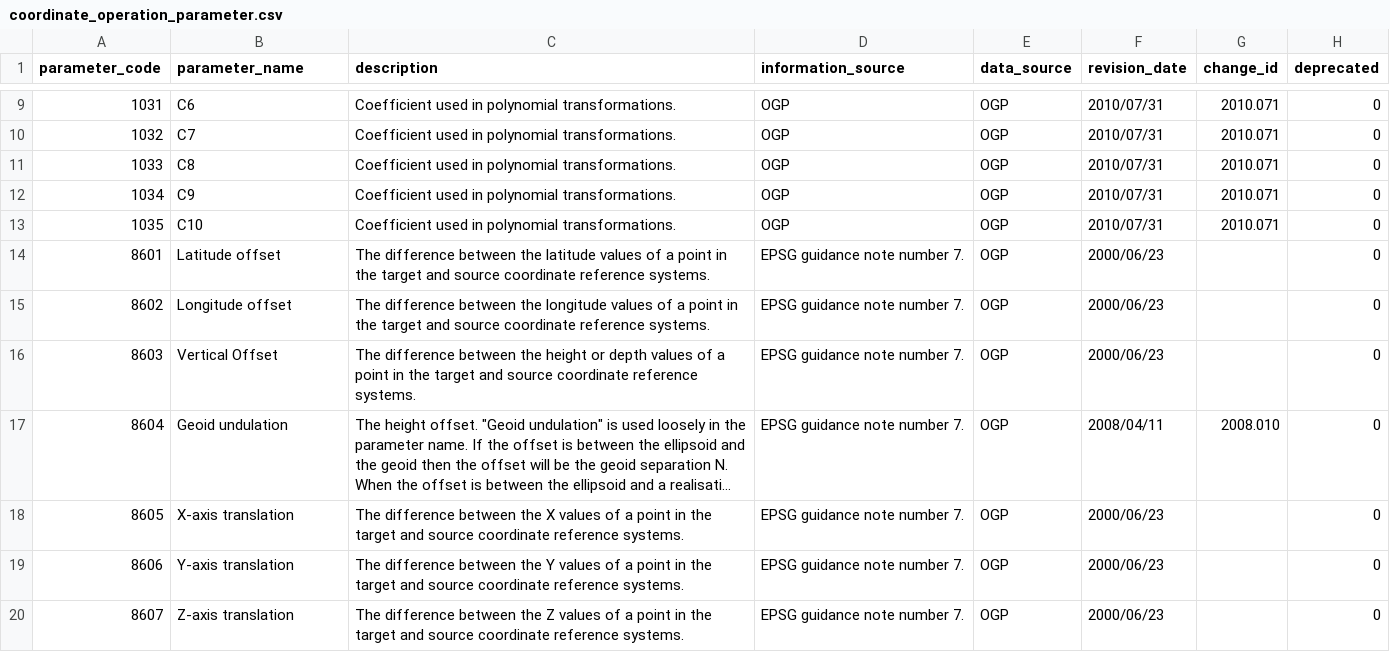
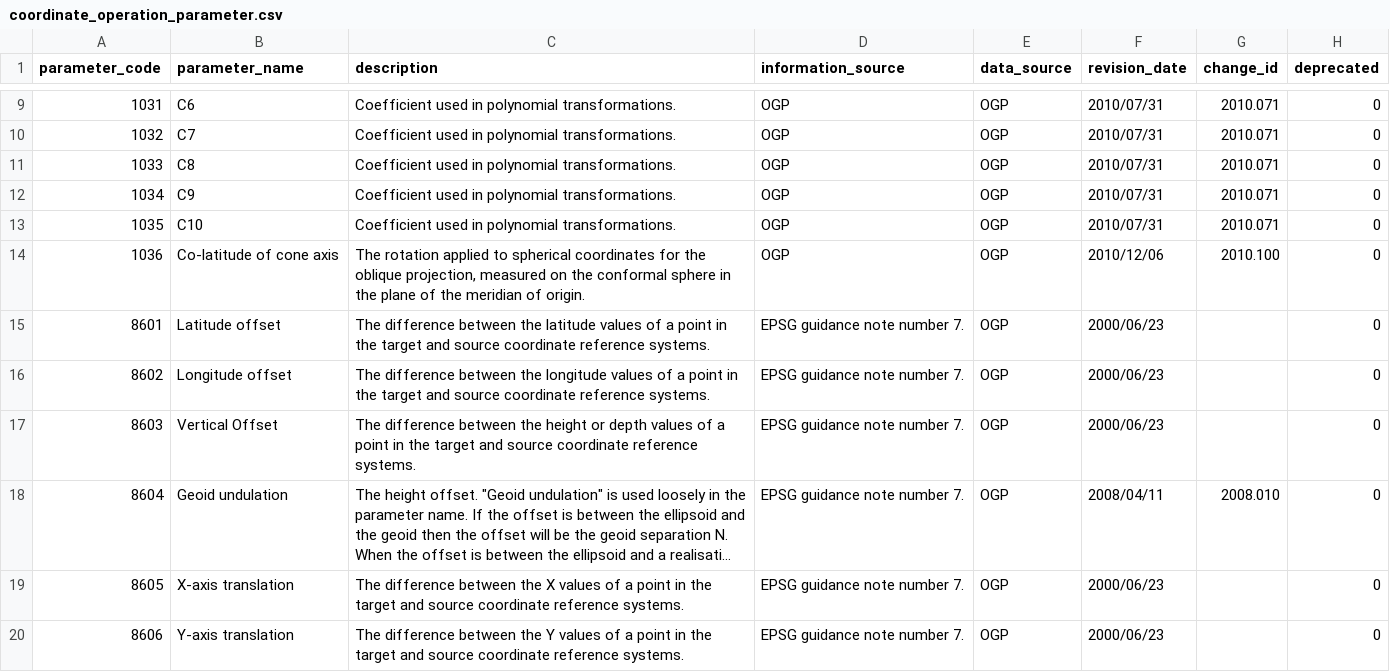
Before and after one commit to PierrickKoch/libgeotiff, a CSV file: csv/coordinate_operation_parameter.csv, drawn as a sheet; only a part is shown, gaps mark what is left out; the shorter side is filled out with more unchanged rows; long unchanged cells end in ….

```diff
--- a/csv/coordinate_operation_parameter.csv
+++ b/csv/coordinate_operation_parameter.csv
@@ -13,2 +13,3 @@ parameter_code,parameter_name,description,information_source,data_source,revisio
 1035,C10,Coefficient used in polynomial transformations.,OGP,OGP,2010/07/31,2010.071,0
+1036,Co-latitude of cone axis,"The rotation applied to spherical coordinates for the oblique projection, measured on the conformal sphere in the plane of the meridian of origin.",OGP,OGP,2010/12/06,2010.100,0
 8601,Latitude offset,The difference between the latitude values of a point in the target and source coordinate reference systems.,EPSG guidance note number 7.,OGP,2000/06/23,,0
```
Also changed, not shown: csv/coordinate_operation_method.csv, csv/datum_shift.csv, 14 other files.
